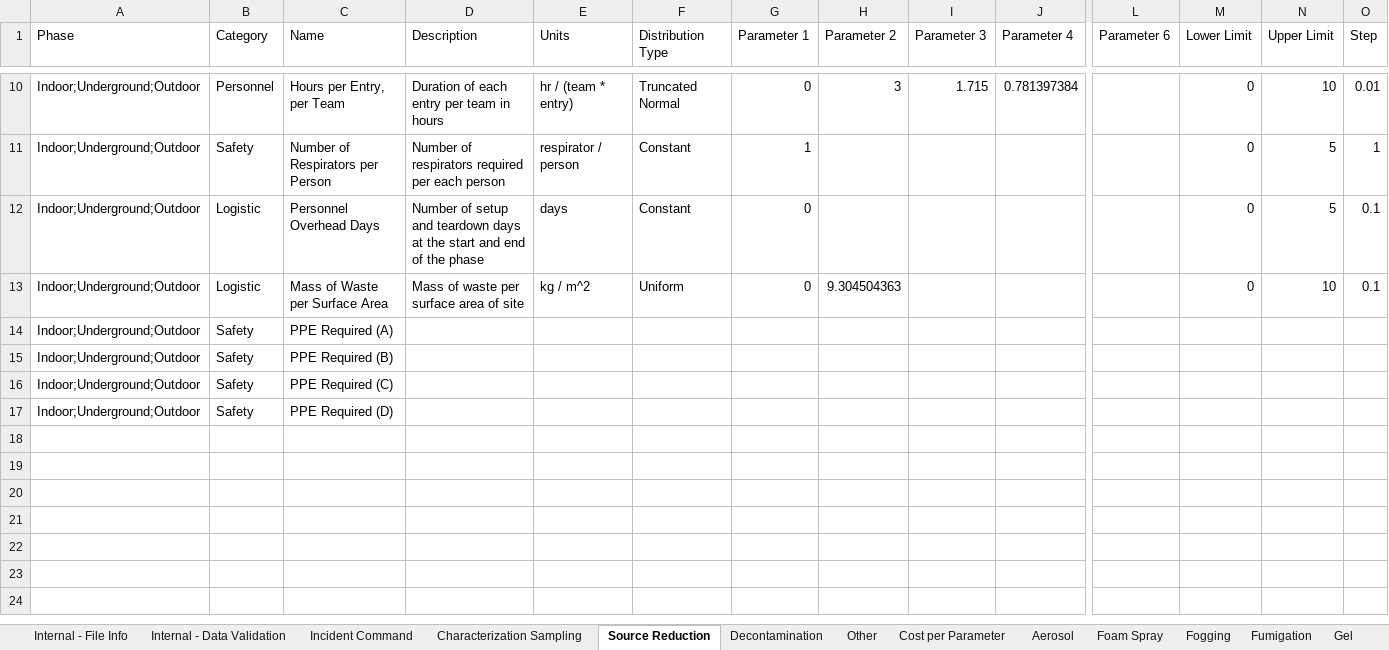
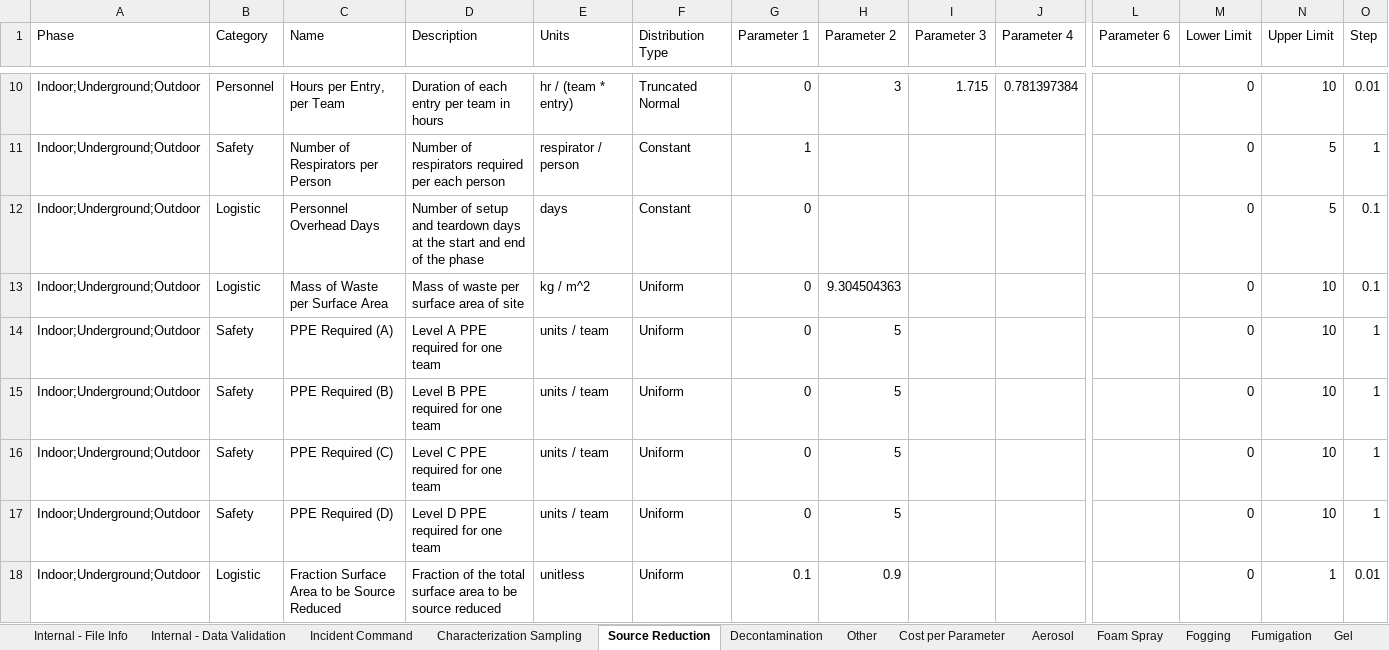
Before and after one commit to USEPA/EPADecon, an Excel workbook: InputFiles/ModifyParameters.xlsx, sheet Source Reduction, drawn as a sheet; only a part is shown, gaps mark what is left out; values as stored, in another font and other column widths than the file's, no borders; conditional formats and table styles not drawn; rows hold the shown columns only; the diff names each change by its address in the sheet, - before the commit and + after, or states it on an @@ line.

Commit message:
Added missing parameters to datasheets

```diff
--- a/InputFiles/ModifyParameters.xlsx (sheet Source Reduction)
+++ b/InputFiles/ModifyParameters.xlsx (sheet Source Reduction)
-D14 (Description): (empty)
+D14 (Description): Level A PPE required for one team
-E14:E17 (Units): (empty)
+E14:E17 (Units): units / team
-F14:F17 (Distribution Type): (empty)
+F14:F17 (Distribution Type): Uniform
-G14:G17 (Parameter 1): (empty)
+G14:G17 (Parameter 1): 0
-H14:H17 (Parameter 2): (empty)
+H14:H17 (Parameter 2): 5
-M14:M17 (Lower Limit): (empty)
+M14:M17 (Lower Limit): 0
-N14:N17 (Upper Limit): (empty)
+N14:N17 (Upper Limit): 10
-O14:O17 (Step): (empty)
+O14:O17 (Step): 1
-D15 (Description): (empty)
+D15 (Description): Level B PPE required for one team
-D16 (Description): (empty)
+D16 (Description): Level C PPE required for one team
-D17 (Description): (empty)
+D17 (Description): Level D PPE required for one team
+row 18: Indoor;Underground;Outdoor | Logistic | Fraction Surface Area to be Source Reduced | Fraction of the total surface area to be source reduced | unitless | Uniform | 0.1 | 0.9 |  |  |  | 0 | 1 | 0.01
```
Also changed, not shown: sheet Characterization Sampling, sheet Other, sheet Cost per Parameter, InputFiles/DefineScenario.xlsx.
